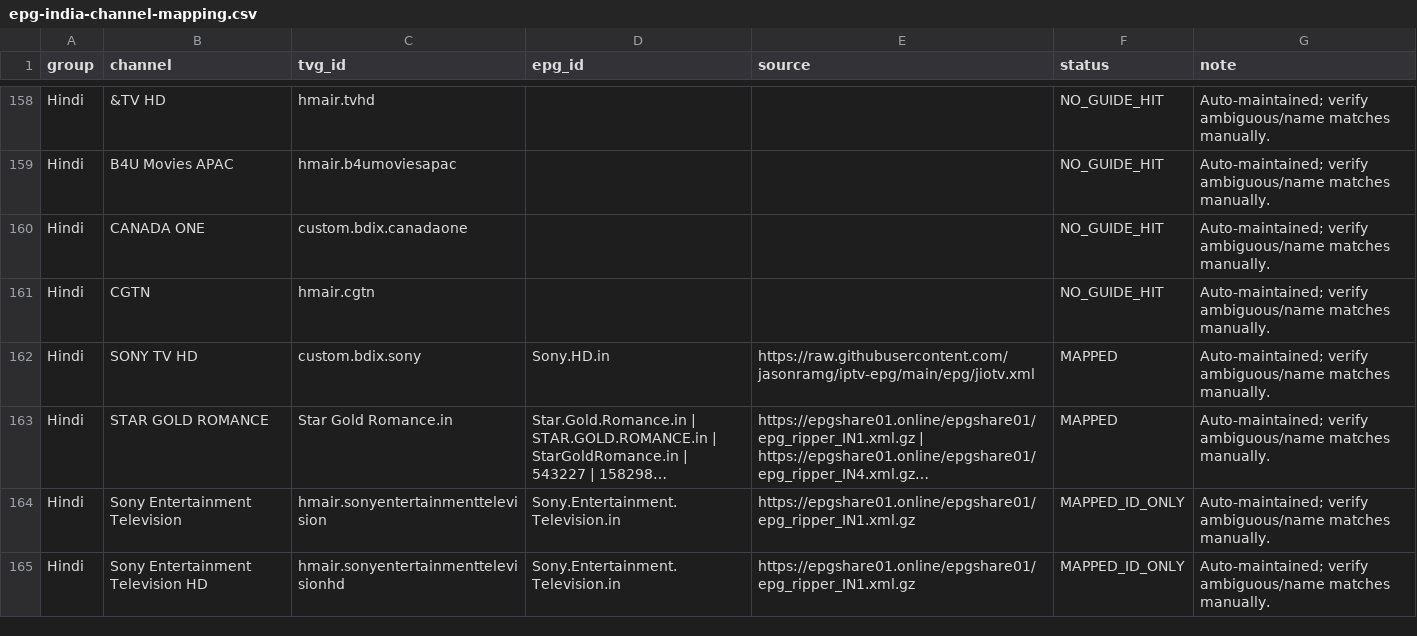
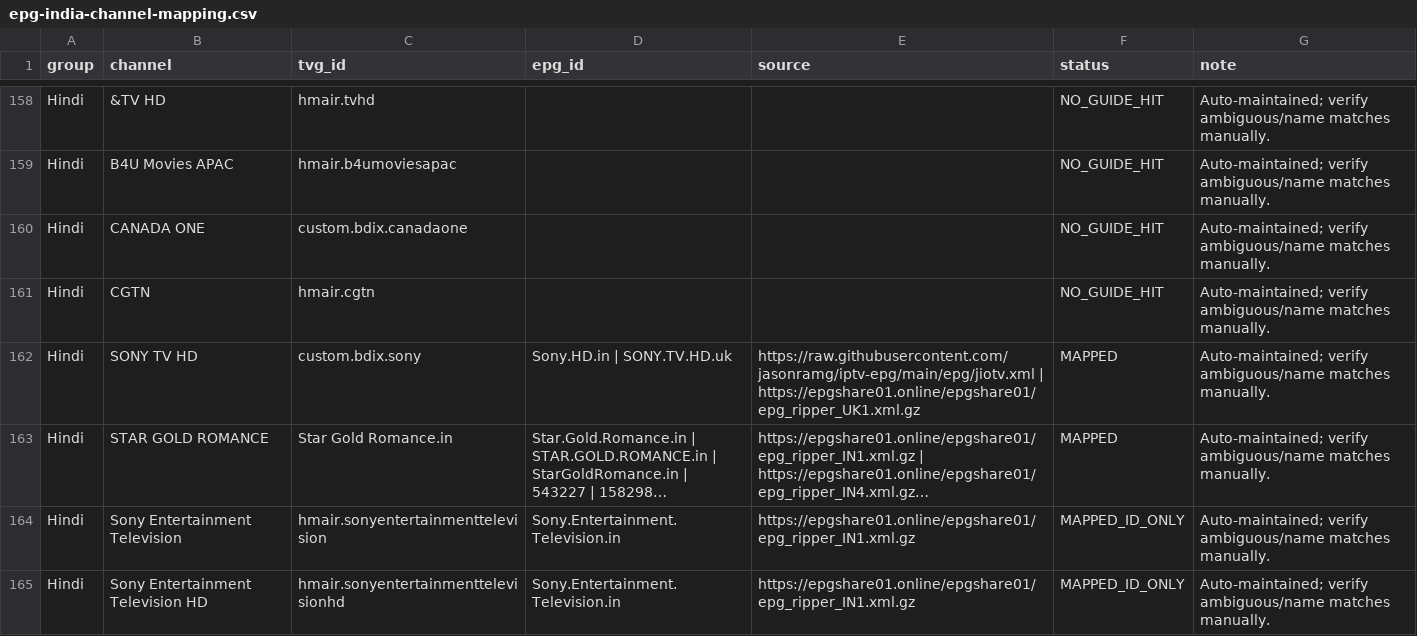
Before and after one commit to saeidrahmanbd/BDIX-IPTV, a CSV file: reports/epg-india-channel-mapping.csv, drawn as a sheet; only a part is shown, gaps mark what is left out; long unchanged cells end in …; the diff covers the shown part only; the diff names each change by its address in the sheet, - before the commit and + after, or states it on an @@ line.

```diff
--- a/reports/epg-india-channel-mapping.csv
+++ b/reports/epg-india-channel-mapping.csv
-D162 (epg_id): Sony.HD.in
+D162 (epg_id): Sony.HD.in | SONY.TV.HD.uk
-E162 (source): https://raw.githubusercontent.com/jasonramg/iptv-epg/main/epg/jiotv.xml
+E162 (source): https://raw.githubusercontent.com/jasonramg/iptv-epg/main/epg/jiotv.xml | https://epgshare01.online/epgshare01/epg_ripper_UK1.xml.gz
```
Also changed, not shown: 5 added rows, 1 removed row and 130 edited cells elsewhere in this file, 13 other files.
